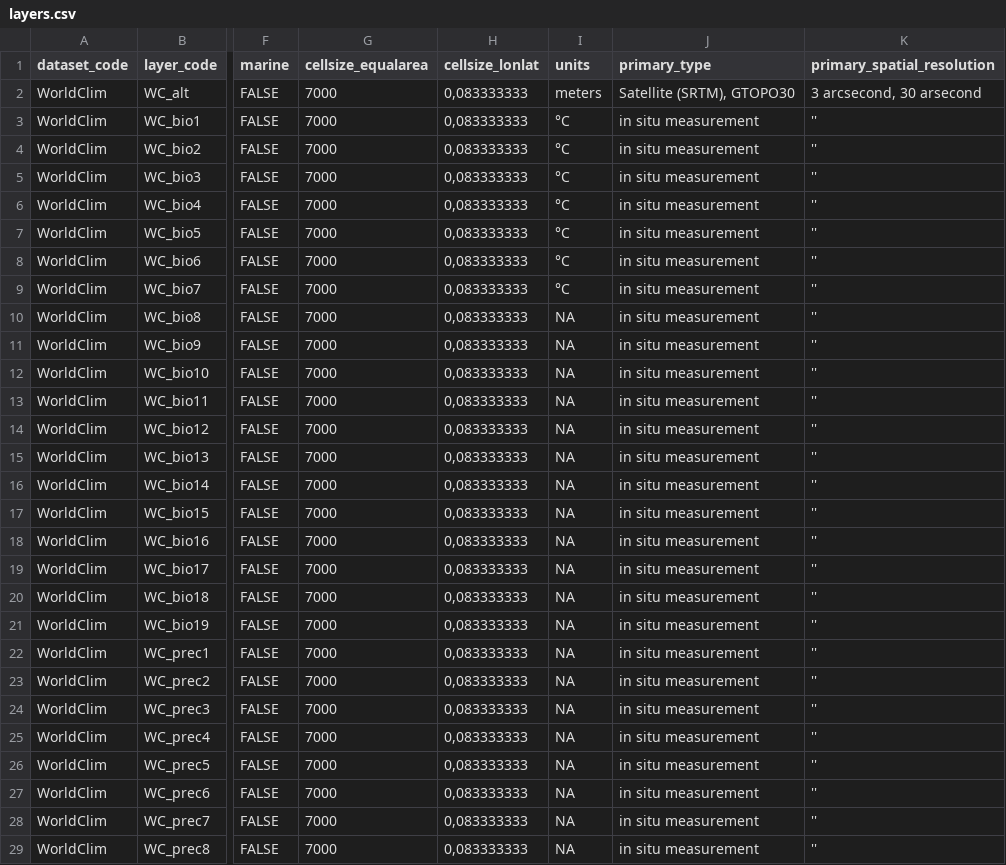
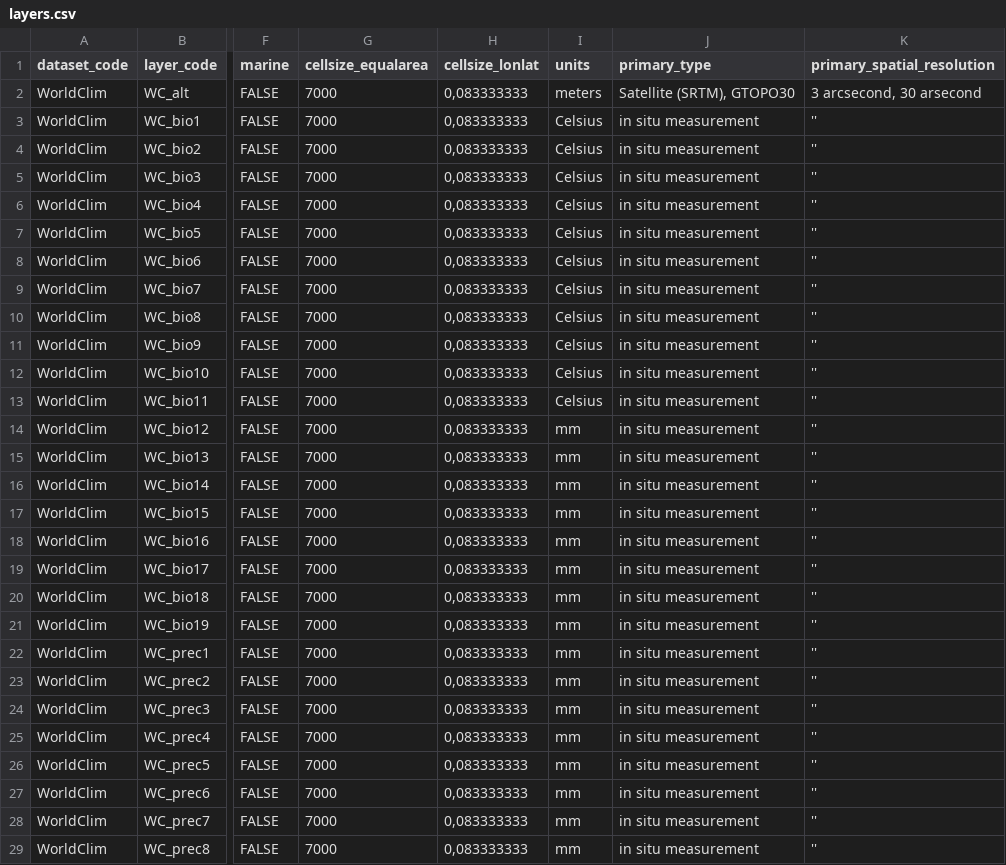
Before and after one commit to lifewatch/sdmpredictors, a CSV file: data-raw/layers.csv, drawn as a sheet; only a part is shown, gaps mark what is left out; the diff covers the shown part only; the diff names each change by its address in the sheet, - before the commit and + after, or states it on an @@ line.

```diff
--- a/data-raw/layers.csv
+++ b/data-raw/layers.csv
-I3:I9 (units): °C
+I3:I9 (units): Celsius
-I10:I13 (units): NA
+I10:I13 (units): Celsius
-I14:I29 (units): NA
+I14:I29 (units): mm
```
Also changed, not shown: 64 edited cells elsewhere in this file, data-raw/datasets.csv, data-raw/layers_future.csv, 3 other files.
